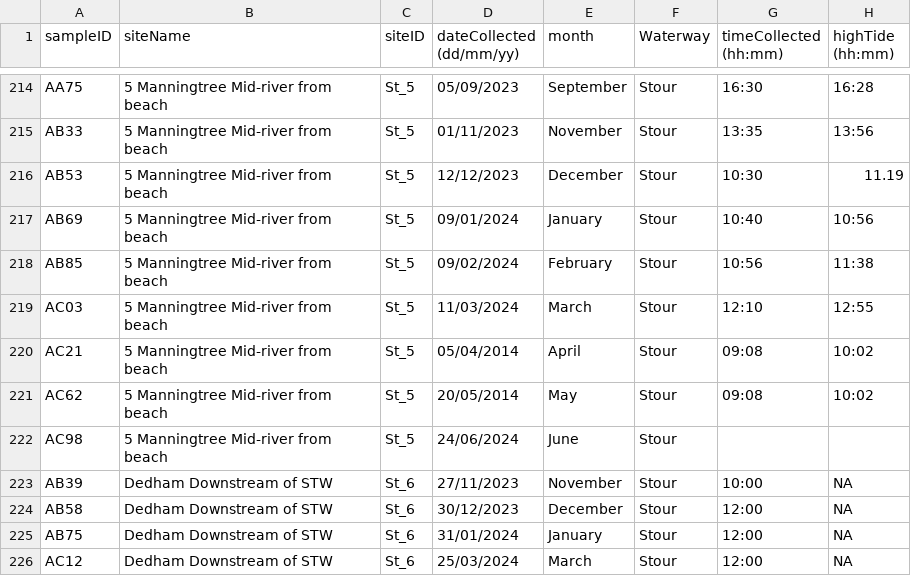
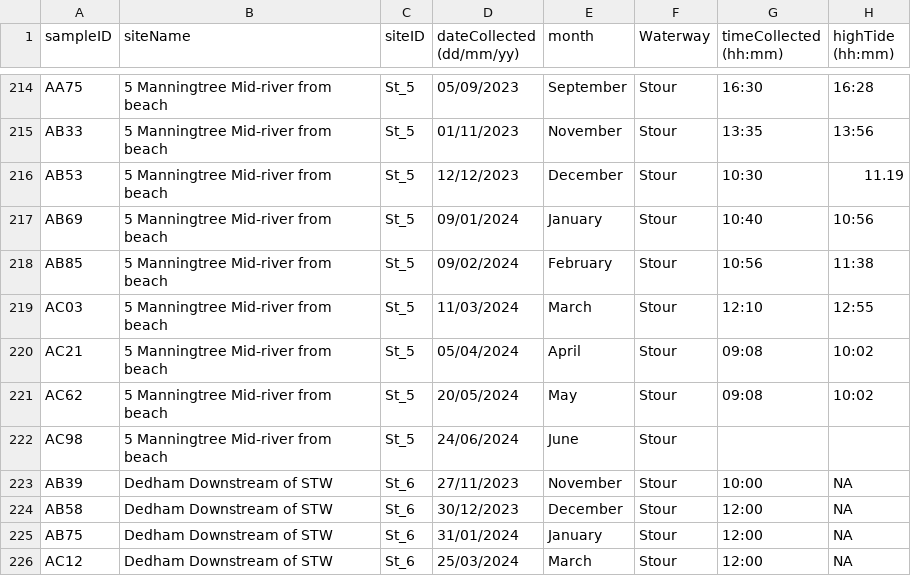
Before and after one commit to rmwferguson/CRAP, a CSV file: DataCollectionForm - WQ data(1).csv, drawn as a sheet; only a part is shown, gaps mark what is left out; the diff covers the shown part only; the diff names each change by its address in the sheet, - before the commit and + after, or states it on an @@ line.

```diff
--- a/DataCollectionForm - WQ data(1).csv
+++ b/DataCollectionForm - WQ data(1).csv
-D220 (dateCollected (dd/mm/yy)): 05/04/2014
+D220 (dateCollected (dd/mm/yy)): 05/04/2024
-D221 (dateCollected (dd/mm/yy)): 20/05/2014
+D221 (dateCollected (dd/mm/yy)): 20/05/2024
```
Also changed, not shown: 12 edited cells elsewhere in this file.
